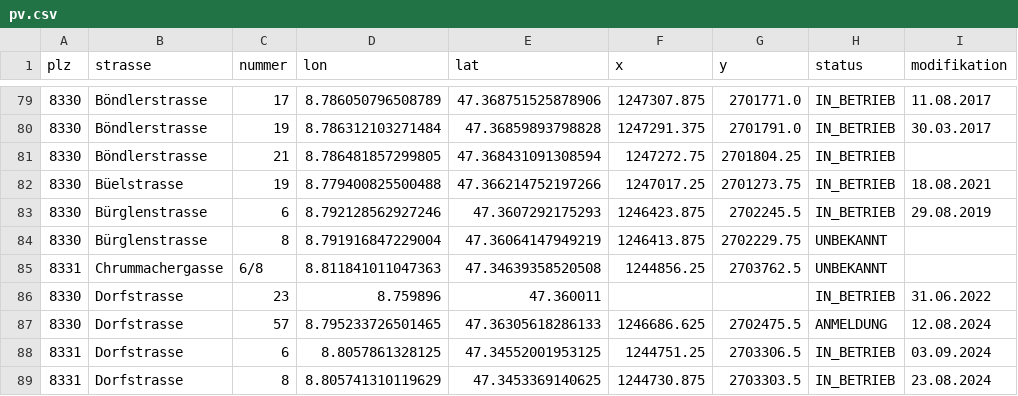
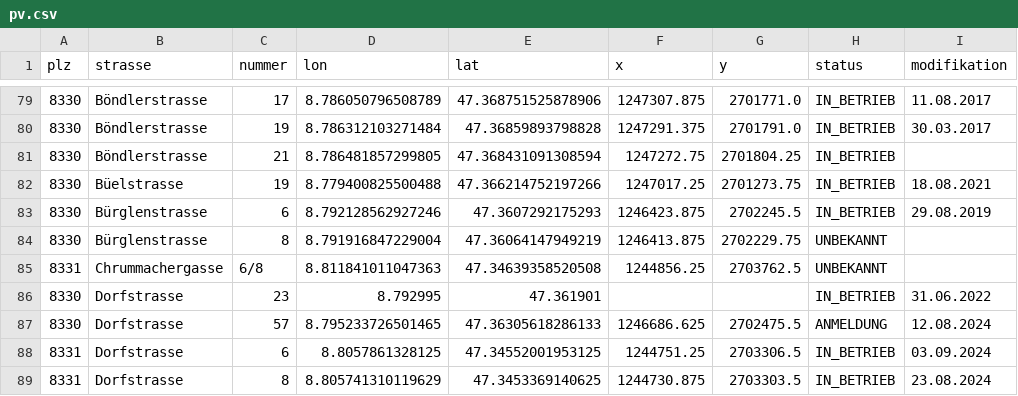
Before and after one commit to loeti82/firemap, a CSV file: pv.csv, drawn as a sheet; only a part is shown, gaps mark what is left out; the diff names each change by its address in the sheet, - before the commit and + after, or states it on an @@ line.

Commit message:
fix Koordintaten Dorfstrasse 23

```diff
--- a/pv.csv
+++ b/pv.csv
-D86 (lon): 8.759896
+D86 (lon): 8.792995
-E86 (lat): 47.360011
+E86 (lat): 47.361901
```
